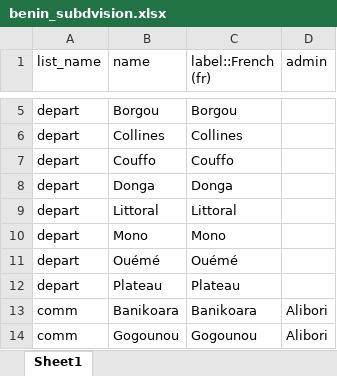
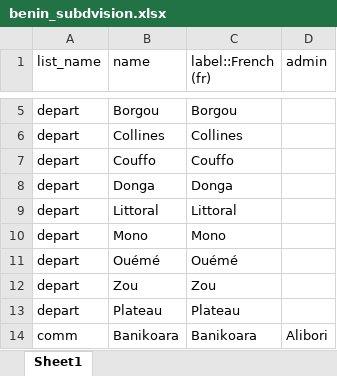
Before and after one commit to Sidoine1991/agent_position, an Excel workbook: benin_subdvision.xlsx, sheet Sheet1, drawn as a sheet; only a part is shown, gaps mark what is left out; the shorter side is filled out with more unchanged rows; values as stored, in another font and other column widths than the file's, no borders; the diff names each change by its address in the sheet, - before the commit and + after, or states it on an @@ line.

Commit message:
chore(geo): régénérer geo-data.json depuis Excel mis à jour (incl. Zou)

```diff
--- a/benin_subdvision.xlsx (sheet Sheet1)
+++ b/benin_subdvision.xlsx (sheet Sheet1)
+row 12: depart | Zou | Zou
```
Also changed, not shown: 1 other file.
